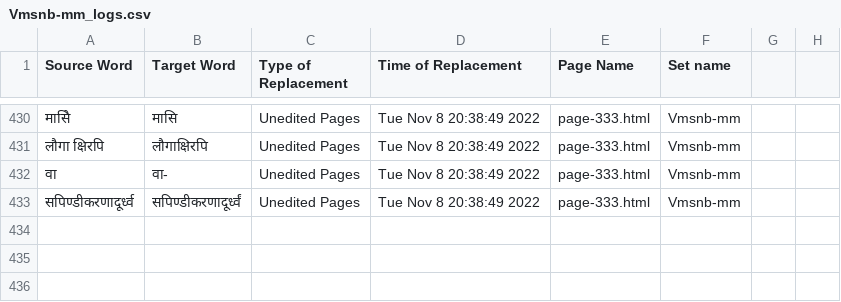
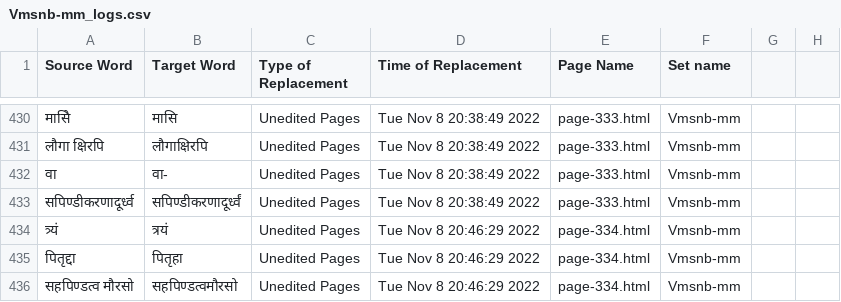
Before and after one commit to TeamOCR-IITB/Vmsnb-mm, a CSV file: Vmsnb-mm_logs.csv, drawn as a sheet; only a part is shown, gaps mark what is left out; the diff names each change by its address in the sheet, - before the commit and + after, or states it on an @@ line.

```diff
--- a/Vmsnb-mm_logs.csv
+++ b/Vmsnb-mm_logs.csv
+row 434: त्र्यं | त्रयं | Unedited Pages | Tue Nov 8 20:46:29 2022 | page-334.html | Vmsnb-mm
+row 435: पितृद्दा | पितृहा | Unedited Pages | Tue Nov 8 20:46:29 2022 | page-334.html | Vmsnb-mm
+row 436: सहपिण्डत्व मौरसो | सहपिण्डत्वमौरसो | Unedited Pages | Tue Nov 8 20:46:29 2022 | page-334.html | Vmsnb-mm
```
Also changed, not shown: Comments/AverageAccuracies.csv, 8 other files.
